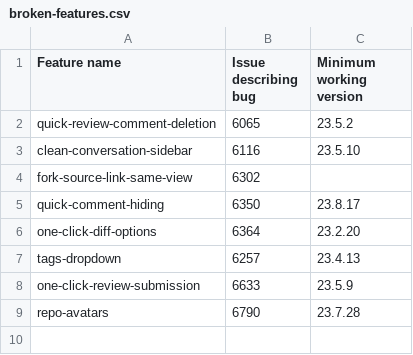
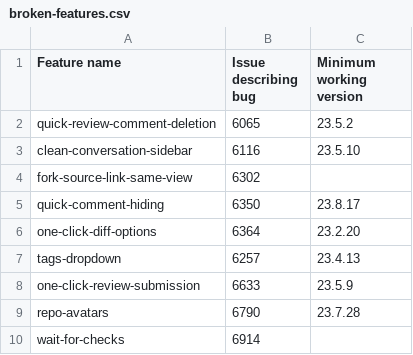
Before and after one commit to refined-github/yolo, a CSV file: broken-features.csv, drawn as a sheet.

Commit message:
Disable `wait-for-checks`
https://github.com/refined-github/refined-github/issues/6914

```diff
--- a/broken-features.csv
+++ b/broken-features.csv
@@ -9 +9,2 @@ one-click-review-submission,6633,23.5.9
 repo-avatars,6790,23.7.28
+wait-for-checks,6914,
```
